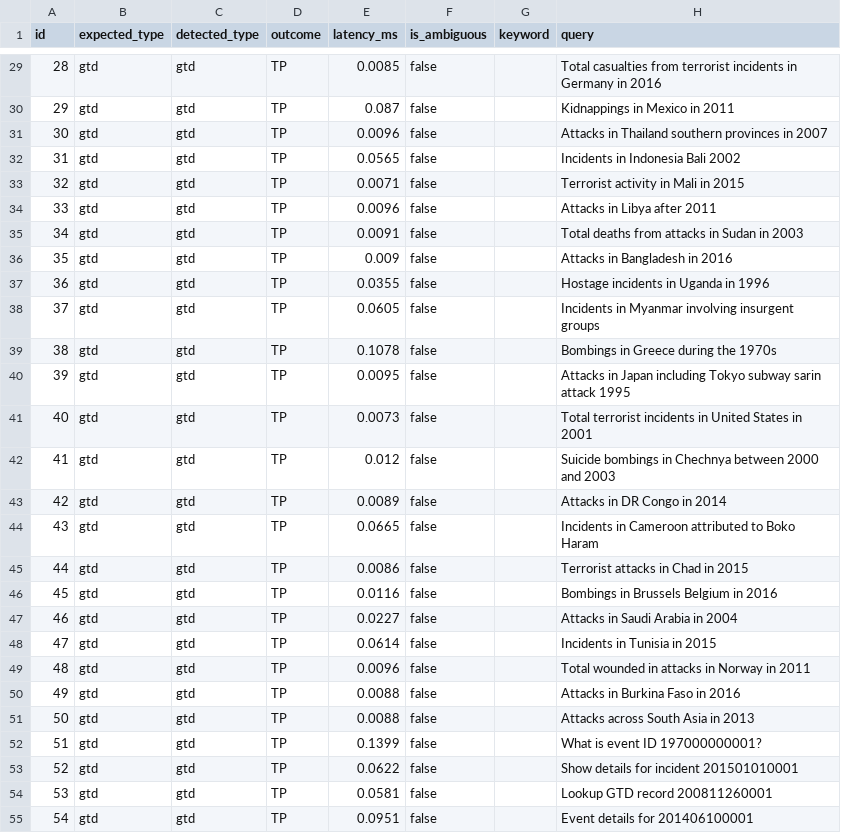
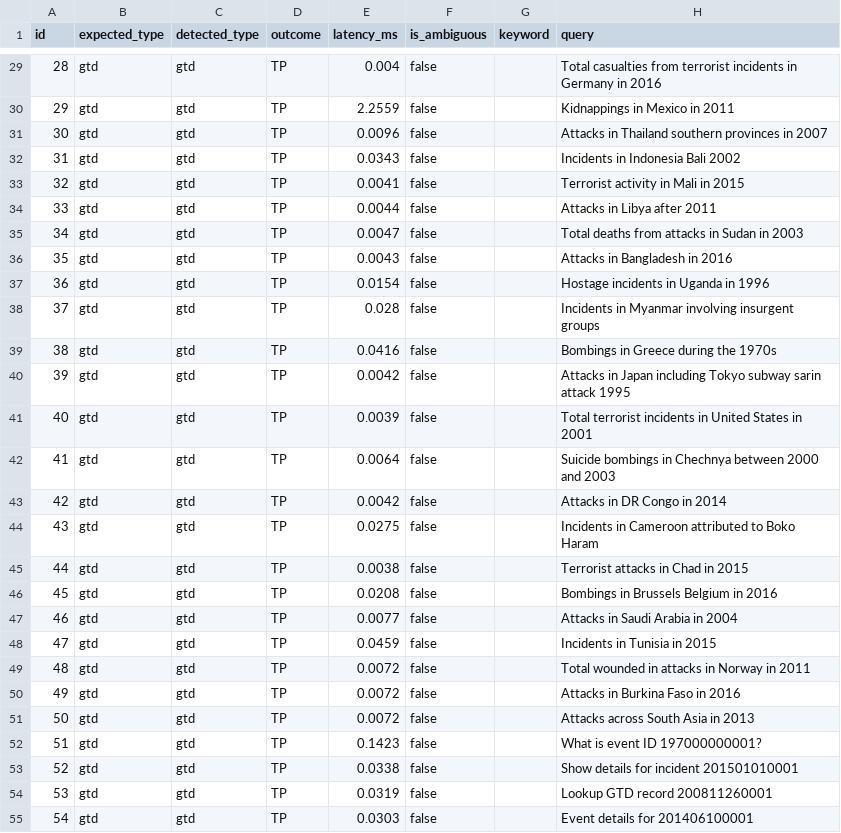
Before and after one commit to MohammadAli-14/TerraForensics-AI, a CSV file: results/evaluation_metrics.csv, drawn as a sheet; only a part is shown, gaps mark what is left out; the diff covers the shown part only.

```diff
--- a/results/evaluation_metrics.csv
+++ b/results/evaluation_metrics.csv
@@ -29,27 +29,27 @@ id,expected_type,detected_type,outcome,latency_ms,is_ambiguous,keyword,query
-28,gtd,gtd,TP,0.0085,false,,"Total casualties from terrorist incidents in Germany in 2016"
-29,gtd,gtd,TP,0.087,false,,"Kidnappings in Mexico in 2011"
+28,gtd,gtd,TP,0.004,false,,"Total casualties from terrorist incidents in Germany in 2016"
+29,gtd,gtd,TP,2.2559,false,,"Kidnappings in Mexico in 2011"
 30,gtd,gtd,TP,0.0096,false,,"Attacks in Thailand southern provinces in 2007"
-31,gtd,gtd,TP,0.0565,false,,"Incidents in Indonesia Bali 2002"
-32,gtd,gtd,TP,0.0071,false,,"Terrorist activity in Mali in 2015"
-33,gtd,gtd,TP,0.0096,false,,"Attacks in Libya after 2011"
-34,gtd,gtd,TP,0.0091,false,,"Total deaths from attacks in Sudan in 2003"
-35,gtd,gtd,TP,0.009,false,,"Attacks in Bangladesh in 2016"
-36,gtd,gtd,TP,0.0355,false,,"Hostage incidents in Uganda in 1996"
-37,gtd,gtd,TP,0.0605,false,,"Incidents in Myanmar involving insurgent groups"
-38,gtd,gtd,TP,0.1078,false,,"Bombings in Greece during the 1970s"
-39,gtd,gtd,TP,0.0095,false,,"Attacks in Japan including Tokyo subway sarin attack 1995"
-40,gtd,gtd,TP,0.0073,false,,"Total terrorist incidents in United States in 2001"
-41,gtd,gtd,TP,0.012,false,,"Suicide bombings in Chechnya between 2000 and 2003"
-42,gtd,gtd,TP,0.0089,false,,"Attacks in DR Congo in 2014"
-43,gtd,gtd,TP,0.0665,false,,"Incidents in Cameroon attributed to Boko Haram"
-44,gtd,gtd,TP,0.0086,false,,"Terrorist attacks in Chad in 2015"
-45,gtd,gtd,TP,0.0116,false,,"Bombings in Brussels Belgium in 2016"
-46,gtd,gtd,TP,0.0227,false,,"Attacks in Saudi Arabia in 2004"
-47,gtd,gtd,TP,0.0614,false,,"Incidents in Tunisia in 2015"
-48,gtd,gtd,TP,0.0096,false,,"Total wounded in attacks in Norway in 2011"
-49,gtd,gtd,TP,0.0088,false,,"Attacks in Burkina Faso in 2016"
-50,gtd,gtd,TP,0.0088,false,,"Attacks across South Asia in 2013"
-51,gtd,gtd,TP,0.1399,false,,"What is event ID 197000000001?"
-52,gtd,gtd,TP,0.0622,false,,"Show details for incident 201501010001"
-53,gtd,gtd,TP,0.0581,false,,"Lookup GTD record 200811260001"
-54,gtd,gtd,TP,0.0951,false,,"Event details for 201406100001"
+31,gtd,gtd,TP,0.0343,false,,"Incidents in Indonesia Bali 2002"
+32,gtd,gtd,TP,0.0041,false,,"Terrorist activity in Mali in 2015"
+33,gtd,gtd,TP,0.0044,false,,"Attacks in Libya after 2011"
+34,gtd,gtd,TP,0.0047,false,,"Total deaths from attacks in Sudan in 2003"
+35,gtd,gtd,TP,0.0043,false,,"Attacks in Bangladesh in 2016"
+36,gtd,gtd,TP,0.0154,false,,"Hostage incidents in Uganda in 1996"
+37,gtd,gtd,TP,0.028,false,,"Incidents in Myanmar involving insurgent groups"
+38,gtd,gtd,TP,0.0416,false,,"Bombings in Greece during the 1970s"
+39,gtd,gtd,TP,0.0042,false,,"Attacks in Japan including Tokyo subway sarin attack 1995"
+40,gtd,gtd,TP,0.0039,false,,"Total terrorist incidents in United States in 2001"
+41,gtd,gtd,TP,0.0064,false,,"Suicide bombings in Chechnya between 2000 and 2003"
+42,gtd,gtd,TP,0.0042,false,,"Attacks in DR Congo in 2014"
+43,gtd,gtd,TP,0.0275,false,,"Incidents in Cameroon attributed to Boko Haram"
+44,gtd,gtd,TP,0.0038,false,,"Terrorist attacks in Chad in 2015"
+45,gtd,gtd,TP,0.0208,false,,"Bombings in Brussels Belgium in 2016"
+46,gtd,gtd,TP,0.0077,false,,"Attacks in Saudi Arabia in 2004"
+47,gtd,gtd,TP,0.0459,false,,"Incidents in Tunisia in 2015"
+48,gtd,gtd,TP,0.0072,false,,"Total wounded in attacks in Norway in 2011"
+49,gtd,gtd,TP,0.0072,false,,"Attacks in Burkina Faso in 2016"
+50,gtd,gtd,TP,0.0072,false,,"Attacks across South Asia in 2013"
+51,gtd,gtd,TP,0.1423,false,,"What is event ID 197000000001?"
+52,gtd,gtd,TP,0.0338,false,,"Show details for incident 201501010001"
+53,gtd,gtd,TP,0.0319,false,,"Lookup GTD record 200811260001"
+54,gtd,gtd,TP,0.0303,false,,"Event details for 201406100001"
```
Also changed, not shown: 153 edited cells elsewhere in this file, 5 other files.
